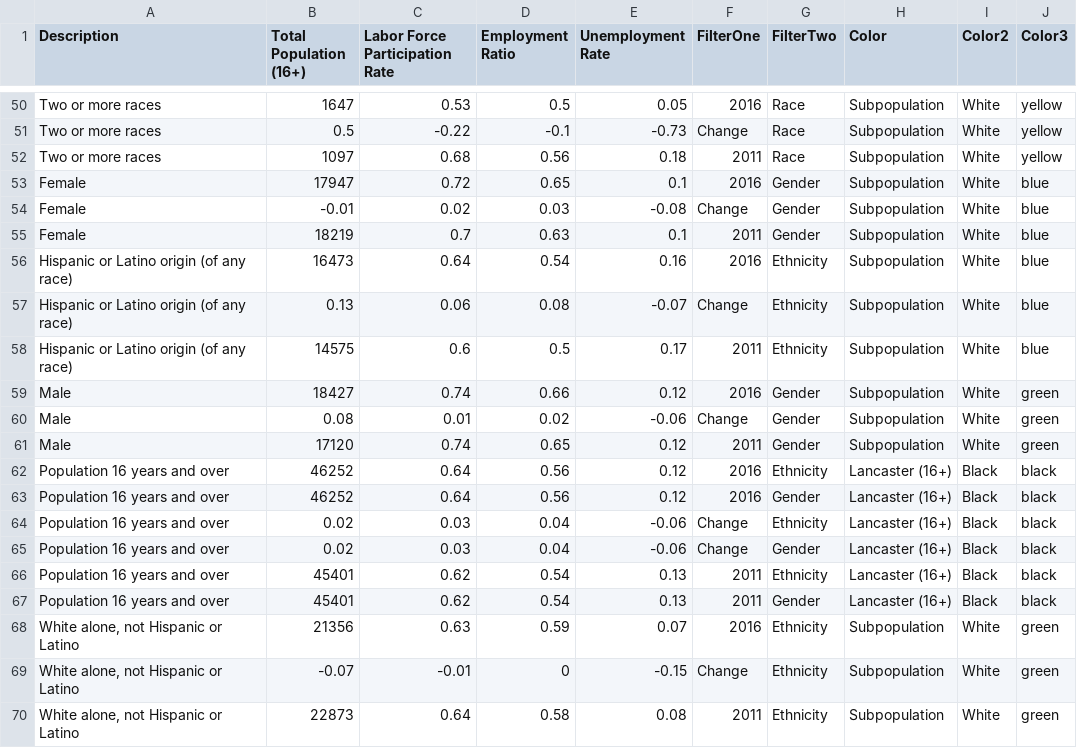
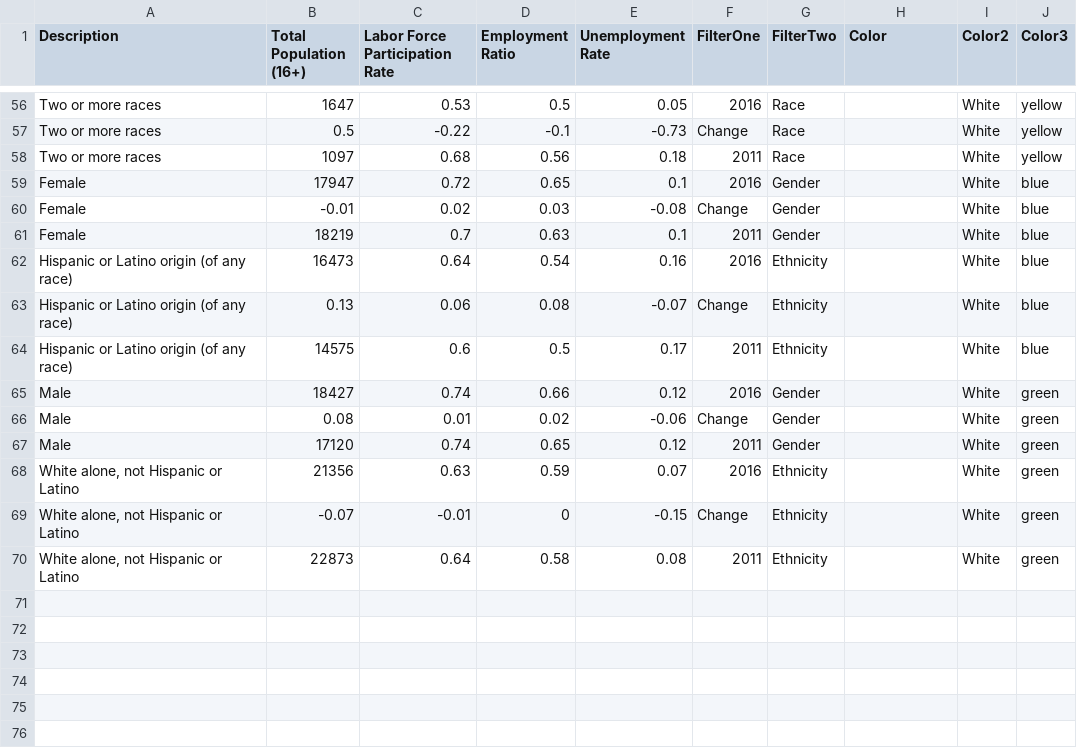
Before and after one commit to subartle/Understanding-Lancaster, a CSV file: Inclusion ACS Graph 3.csv, drawn as a sheet; only a part is shown, gaps mark what is left out; removed rows and columns are numbered as before the commit, all else as after; the diff covers the shown part only; the diff names each change by its address in the sheet, - before the commit and + after, or states it on an @@ line.

```diff
--- a/Inclusion ACS Graph 3.csv
+++ b/Inclusion ACS Graph 3.csv
-H56:H67 (Color): Subpopulation
+H56:H67 (Color): (empty)
-row 62: Population 16 years and over | 46252 | 0.64 | 0.56 | 0.12 | 2016 | Ethnicity | Lancaster (16+) | Black | black
-row 63: Population 16 years and over | 46252 | 0.64 | 0.56 | 0.12 | 2016 | Gender | Lancaster (16+) | Black | black
-row 64: Population 16 years and over | 0.02 | 0.03 | 0.04 | -0.06 | Change | Ethnicity | Lancaster (16+) | Black | black
-row 65: Population 16 years and over | 0.02 | 0.03 | 0.04 | -0.06 | Change | Gender | Lancaster (16+) | Black | black
-row 66: Population 16 years and over | 45401 | 0.62 | 0.54 | 0.13 | 2011 | Ethnicity | Lancaster (16+) | Black | black
-row 67: Population 16 years and over | 45401 | 0.62 | 0.54 | 0.13 | 2011 | Gender | Lancaster (16+) | Black | black
-H68:H70 (Color): Subpopulation
+H68:H70 (Color): (empty)
```
Also changed, not shown: 6 added rows and 48 edited cells elsewhere in this file.
